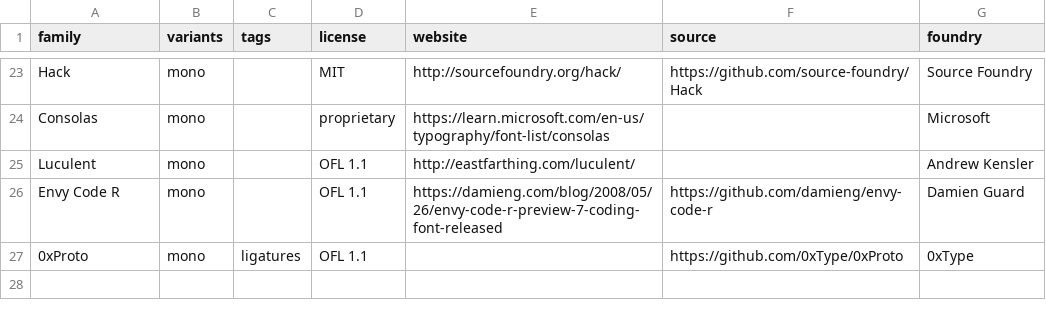
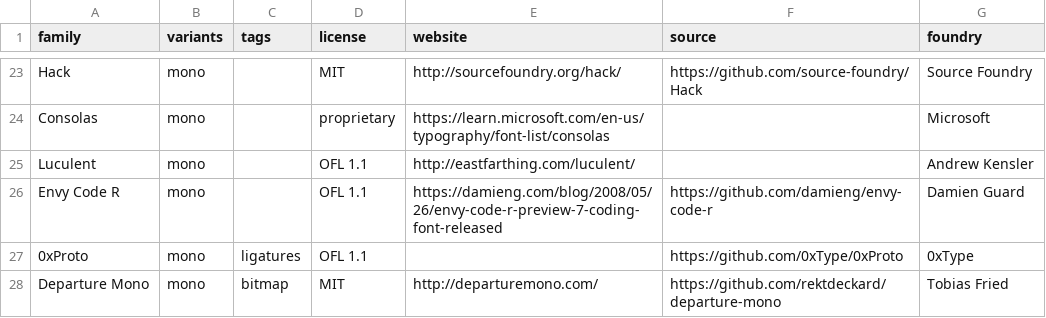
Before and after one commit to thr3lk/good-fonts, a TSV file: good-fonts.tsv, drawn as a sheet; only a part is shown, gaps mark what is left out; the diff names each change by its address in the sheet, - before the commit and + after, or states it on an @@ line.

Commit message:
add Departure Mono

```diff
--- a/good-fonts.tsv
+++ b/good-fonts.tsv
+row 28: Departure Mono | mono | bitmap | MIT | http://departuremono.com/ | https://github.com/rektdeckard/departure-mono | Tobias Fried
```
